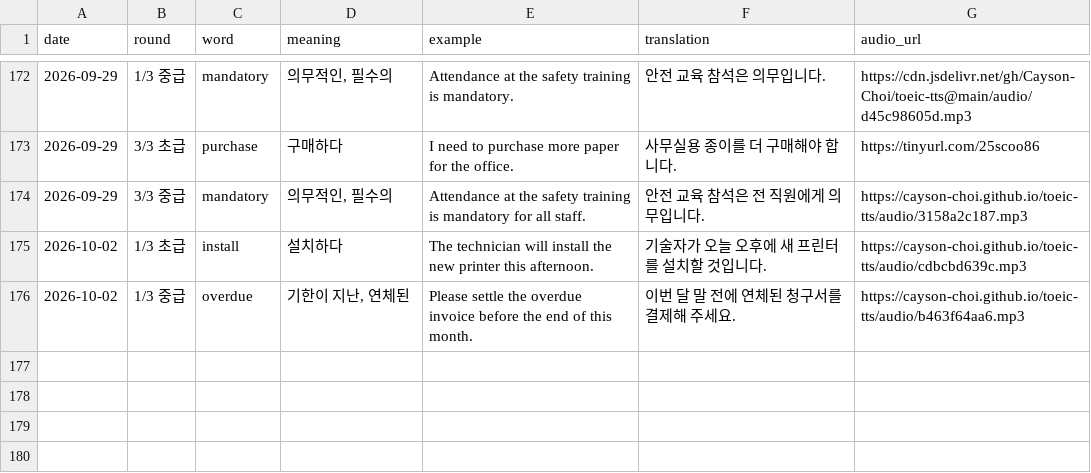
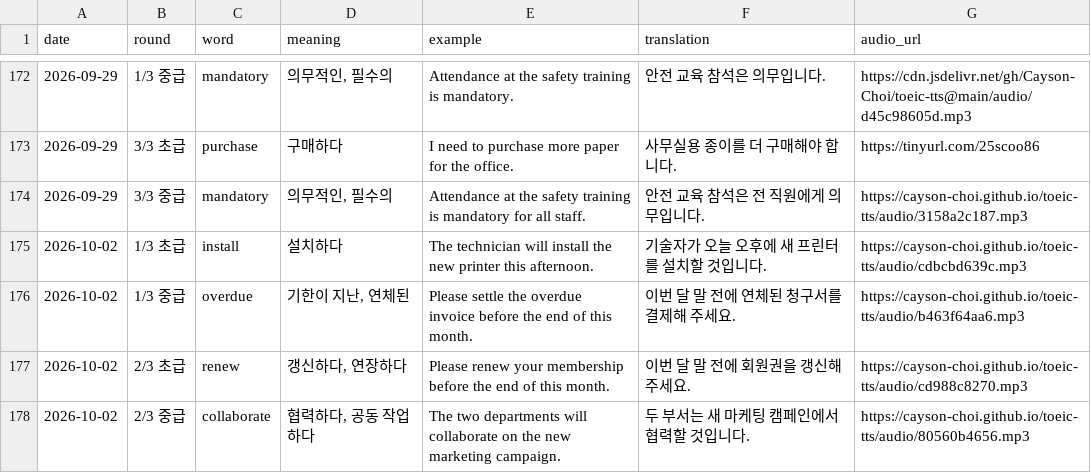
Before and after one commit to Cayson-Choi/toeic-tts, a CSV file: history.csv, drawn as a sheet; only a part is shown, gaps mark what is left out.

```diff
--- a/history.csv
+++ b/history.csv
@@ -176 +176,3 @@
 "2026-10-02","1/3 중급","overdue","기한이 지난, 연체된","Please settle the overdue invoice before the end of this month.","이번 달 말 전에 연체된 청구서를 결제해 주세요.","https://cayson-choi.github.io/toeic-tts/audio/b463f64aa6.mp3"
+"2026-10-02","2/3 초급","renew","갱신하다, 연장하다","Please renew your membership before the end of this month.","이번 달 말 전에 회원권을 갱신해 주세요.","https://cayson-choi.github.io/toeic-tts/audio/cd988c8270.mp3"
+"2026-10-02","2/3 중급","collaborate","협력하다, 공동 작업하다","The two departments will collaborate on the new marketing campaign.","두 부서는 새 마케팅 캠페인에서 협력할 것입니다.","https://cayson-choi.github.io/toeic-tts/audio/80560b4656.mp3"
```
